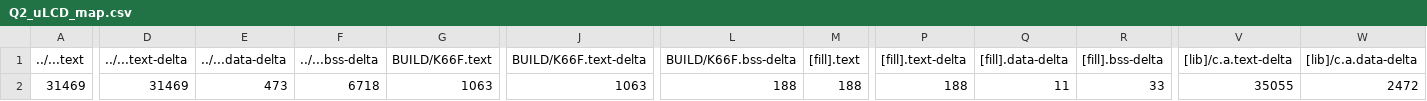
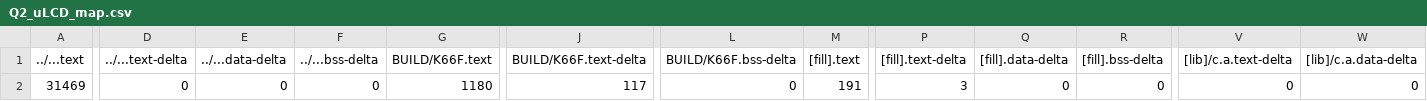
Before and after one commit to AndyLun/exam01, a CSV file: Q2_uLCD/BUILD/K66F/GCC_ARM/Q2_uLCD_map.csv, drawn as a sheet; only a part is shown, gaps mark what is left out; the diff covers the shown part only; the diff names each change by its address in the sheet, - before the commit and + after, or states it on an @@ line.

```diff
--- a/Q2_uLCD/BUILD/K66F/GCC_ARM/Q2_uLCD_map.csv
+++ b/Q2_uLCD/BUILD/K66F/GCC_ARM/Q2_uLCD_map.csv
-D2 (../...text-delta): 31469
+D2 (../...text-delta): 0
-E2 (../...data-delta): 473
+E2 (../...data-delta): 0
-F2 (../...bss-delta): 6718
+F2 (../...bss-delta): 0
-G2 (BUILD/K66F.text): 1063
+G2 (BUILD/K66F.text): 1180
-J2 (BUILD/K66F.text-delta): 1063
+J2 (BUILD/K66F.text-delta): 117
-L2 (BUILD/K66F.bss-delta): 188
+L2 (BUILD/K66F.bss-delta): 0
-M2 ([fill].text): 188
+M2 ([fill].text): 191
-P2 ([fill].text-delta): 188
+P2 ([fill].text-delta): 3
-Q2 ([fill].data-delta): 11
+Q2 ([fill].data-delta): 0
-R2 ([fill].bss-delta): 33
+R2 ([fill].bss-delta): 0
-V2 ([lib]/c.a.text-delta): 35055
+V2 ([lib]/c.a.text-delta): 0
-W2 ([lib]/c.a.data-delta): 2472
+W2 ([lib]/c.a.data-delta): 0
```
Also changed, not shown: 7 edited cells elsewhere in this file, 10 other files.
